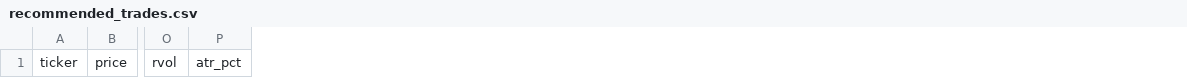
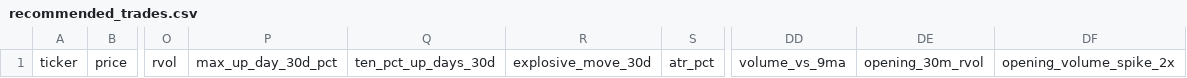
Before and after one commit to AmolBhosale1989/ai-market-scanner, a CSV file: dashboard-data/recommended_trades.csv, drawn as a sheet; only a part is shown, gaps mark what is left out; the diff names each change by its address in the sheet, - before the commit and + after, or states it on an @@ line.

```diff
--- a/dashboard-data/recommended_trades.csv
+++ b/dashboard-data/recommended_trades.csv
+column P, row 1: max_up_day_30d_pct
+column Q, row 1: ten_pct_up_days_30d
+column R, row 1: explosive_move_30d
+column DD, row 1: volume_vs_9ma
+column DE, row 1: opening_30m_rvol
+column DF, row 1: opening_volume_spike_2x
```
Also changed, not shown: dashboard-data/liquid_leaders.csv, dashboard-data/tradable_universe.csv, 19 other files.
